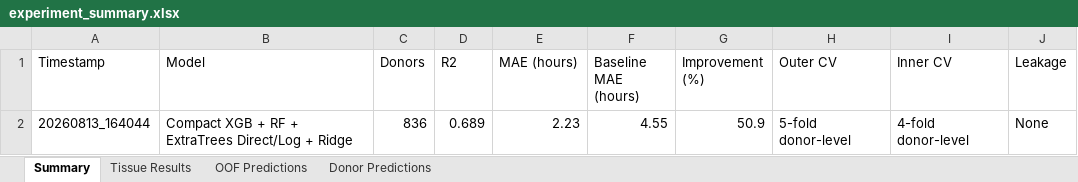
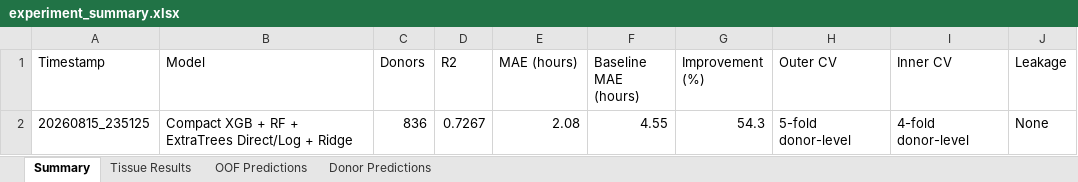
Before and after one commit to shizamusthafa20/ForensicChrono, an Excel workbook: results/experiment_summary.xlsx, sheet Summary, drawn as a sheet; values as stored, in another font and other column widths than the file's, no borders; the diff names each change by its address in the sheet, - before the commit and + after, or states it on an @@ line.

```diff
--- a/results/experiment_summary.xlsx (sheet Summary)
+++ b/results/experiment_summary.xlsx (sheet Summary)
-A2 (Timestamp): 20260813_164044
+A2 (Timestamp): 20260815_235125
-D2 (R2): 0.689
+D2 (R2): 0.7267
-E2 (MAE (hours)): 2.23
+E2 (MAE (hours)): 2.08
-G2 (Improvement (%)): 50.9
+G2 (Improvement (%)): 54.3
```
Also changed, not shown: sheet OOF Predictions, sheet Donor Predictions, sheet Tissue Results, 8 other files.
